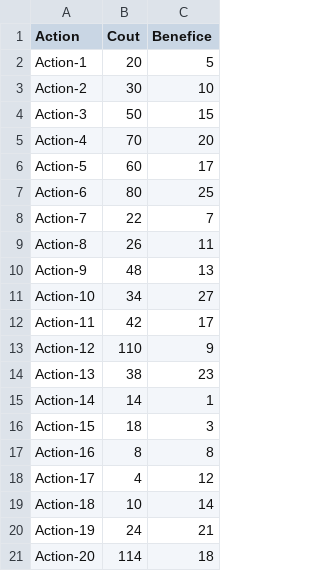
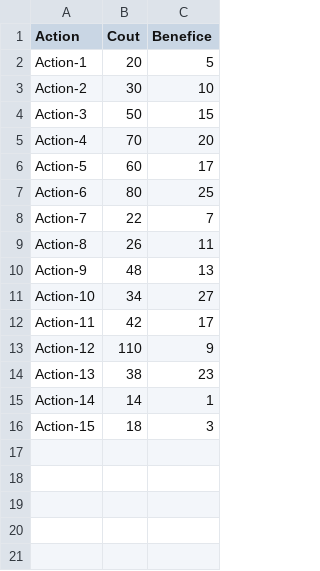
Before and after one commit to kivtorsm/OCP07, a CSV file: test_datasets/dataset0_15.csv, drawn as a sheet; the diff names each change by its address in the sheet, - before the commit and + after, or states it on an @@ line.

Commit message:
added datasets used for time measurement

```diff
--- a/test_datasets/dataset0_15.csv
+++ b/test_datasets/dataset0_15.csv
-row 17: Action-16 | 8 | 8
-row 18: Action-17 | 4 | 12
-row 19: Action-18 | 10 | 14
-row 20: Action-19 | 24 | 21
-row 21: Action-20 | 114 | 18
```
Also changed, not shown: test_datasets/dataset1.csv, test_datasets/dataset2.csv, 3 other files.
